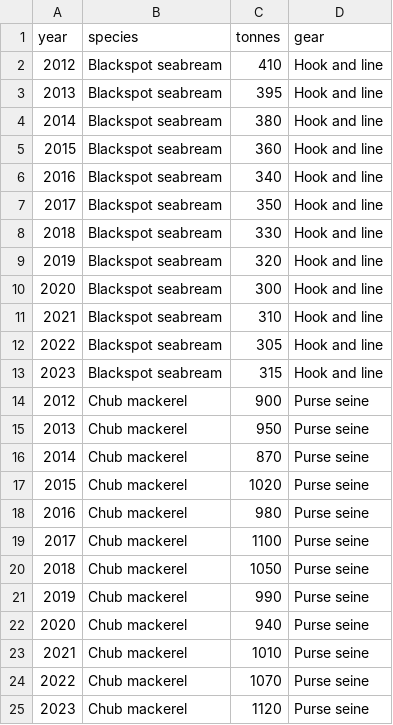
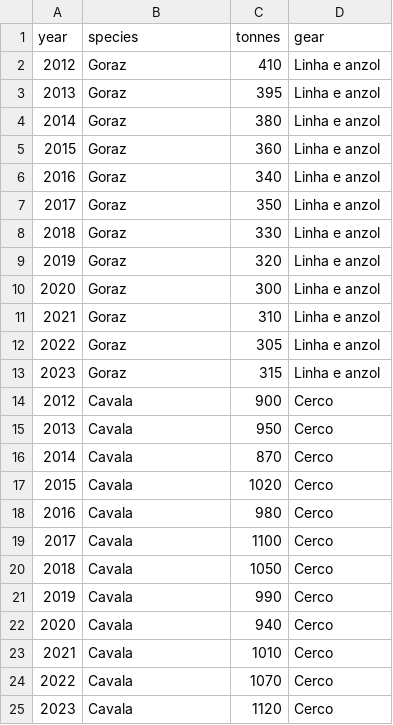
Before and after one commit to OsmanCrespo/azfrg-web-app, a CSV file: data/landings.csv, drawn as a sheet.

```diff
--- a/data/landings.csv
+++ b/data/landings.csv
@@ -1,25 +1,25 @@
 year,species,tonnes,gear
-2012,Blackspot seabream,410,Hook and line
-2013,Blackspot seabream,395,Hook and line
-2014,Blackspot seabream,380,Hook and line
-2015,Blackspot seabream,360,Hook and line
-2016,Blackspot seabream,340,Hook and line
-2017,Blackspot seabream,350,Hook and line
-2018,Blackspot seabream,330,Hook and line
-2019,Blackspot seabream,320,Hook and line
-2020,Blackspot seabream,300,Hook and line
-2021,Blackspot seabream,310,Hook and line
-2022,Blackspot seabream,305,Hook and line
-2023,Blackspot seabream,315,Hook and line
-2012,Chub mackerel,900,Purse seine
-2013,Chub mackerel,950,Purse seine
-2014,Chub mackerel,870,Purse seine
-2015,Chub mackerel,1020,Purse seine
-2016,Chub mackerel,980,Purse seine
-2017,Chub mackerel,1100,Purse seine
-2018,Chub mackerel,1050,Purse seine
-2019,Chub mackerel,990,Purse seine
-2020,Chub mackerel,940,Purse seine
-2021,Chub mackerel,1010,Purse seine
-2022,Chub mackerel,1070,Purse seine
-2023,Chub mackerel,1120,Purse seine
+2012,Goraz,410,Linha e anzol
+2013,Goraz,395,Linha e anzol
+2014,Goraz,380,Linha e anzol
+2015,Goraz,360,Linha e anzol
+2016,Goraz,340,Linha e anzol
+2017,Goraz,350,Linha e anzol
+2018,Goraz,330,Linha e anzol
+2019,Goraz,320,Linha e anzol
+2020,Goraz,300,Linha e anzol
+2021,Goraz,310,Linha e anzol
+2022,Goraz,305,Linha e anzol
+2023,Goraz,315,Linha e anzol
+2012,Cavala,900,Cerco
+2013,Cavala,950,Cerco
+2014,Cavala,870,Cerco
+2015,Cavala,1020,Cerco
+2016,Cavala,980,Cerco
+2017,Cavala,1100,Cerco
+2018,Cavala,1050,Cerco
+2019,Cavala,990,Cerco
+2020,Cavala,940,Cerco
+2021,Cavala,1010,Cerco
+2022,Cavala,1070,Cerco
+2023,Cavala,1120,Cerco
```
Also changed, not shown: data/publications.csv, 11 other files.
